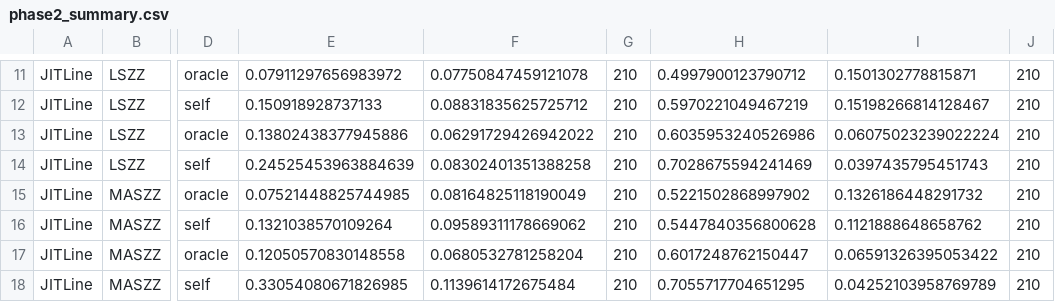
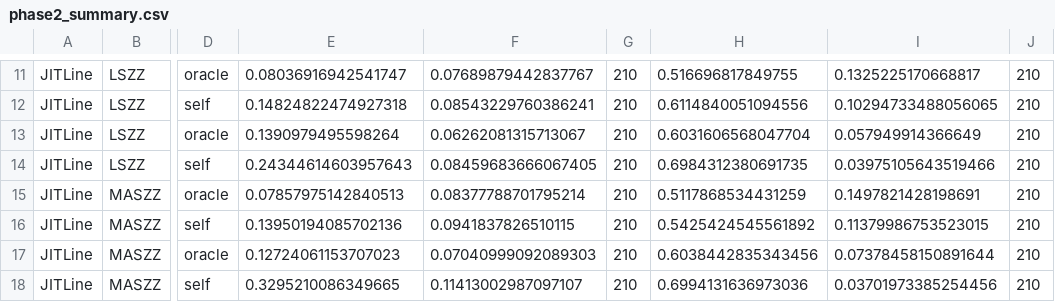
Before and after one commit to itz-puneet/thesis-later, a CSV file: results/phase2/phase2_summary.csv, drawn as a sheet; only a part is shown, gaps mark what is left out; the diff covers the shown part only; the diff names each change by its address in the sheet, - before the commit and + after, or states it on an @@ line.

```diff
--- a/results/phase2/phase2_summary.csv
+++ b/results/phase2/phase2_summary.csv
-E11: 0.07911297656983972
+E11: 0.08036916942541747
-F11: 0.07750847459121078
+F11: 0.07689879442837767
-H11: 0.4997900123790712
+H11: 0.516696817849755
-I11: 0.1501302778815871
+I11: 0.1325225170668817
-E12: 0.150918928737133
+E12: 0.14824822474927318
-F12: 0.08831835625725712
+F12: 0.08543229760386241
-H12: 0.5970221049467219
+H12: 0.6114840051094556
-I12: 0.15198266814128467
+I12: 0.10294733488056065
-E13: 0.13802438377945886
+E13: 0.1390979495598264
-F13: 0.06291729426942022
+F13: 0.06262081315713067
-H13: 0.6035953240526986
+H13: 0.6031606568047704
-I13: 0.06075023239022224
+I13: 0.057949914366649
-E14: 0.24525453963884639
+E14: 0.24344614603957643
-F14: 0.08302401351388258
+F14: 0.08459683666067405
-H14: 0.7028675594241469
+H14: 0.6984312380691735
-I14: 0.0397435795451743
+I14: 0.03975105643519466
-E15: 0.07521448825744985
+E15: 0.07857975142840513
-F15: 0.08164825118190049
+F15: 0.08377788701795214
-H15: 0.5221502868997902
+H15: 0.5117868534431259
-I15: 0.1326186448291732
+I15: 0.1497821428198691
-E16: 0.1321038570109264
+E16: 0.13950194085702136
-F16: 0.09589311178669062
+F16: 0.0941837826510115
-H16: 0.5447840356800628
+H16: 0.5425424545561892
-I16: 0.1121888648658762
+I16: 0.11379986753523015
-E17: 0.12050570830148558
+E17: 0.12724061153707023
-F17: 0.0680532781258204
+F17: 0.07040999092089303
-H17: 0.6017248762150447
+H17: 0.6038442835343456
-I17: 0.06591326395053422
+I17: 0.07378458150891644
-E18: 0.33054080671826985
+E18: 0.3295210086349665
-F18: 0.1139614172675484
+F18: 0.11413002987097107
-H18: 0.7055717704651295
+H18: 0.6994131636973036
-I18: 0.04252103958769789
+I18: 0.03701973385254456
```
Also changed, not shown: 167 edited cells elsewhere in this file, results/phase2/inflation_ladder.csv, results/phase2/latency_factorial_tests.csv, 15 other files.
